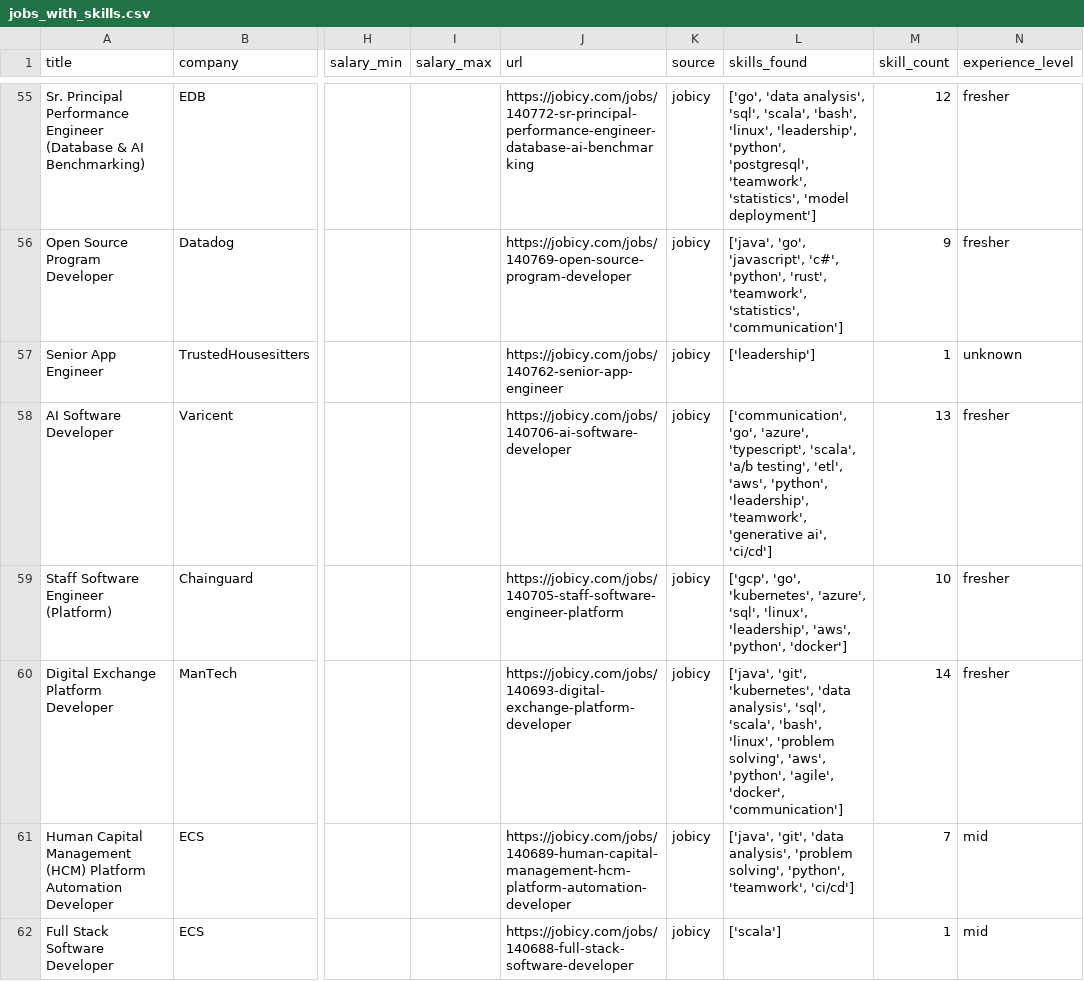
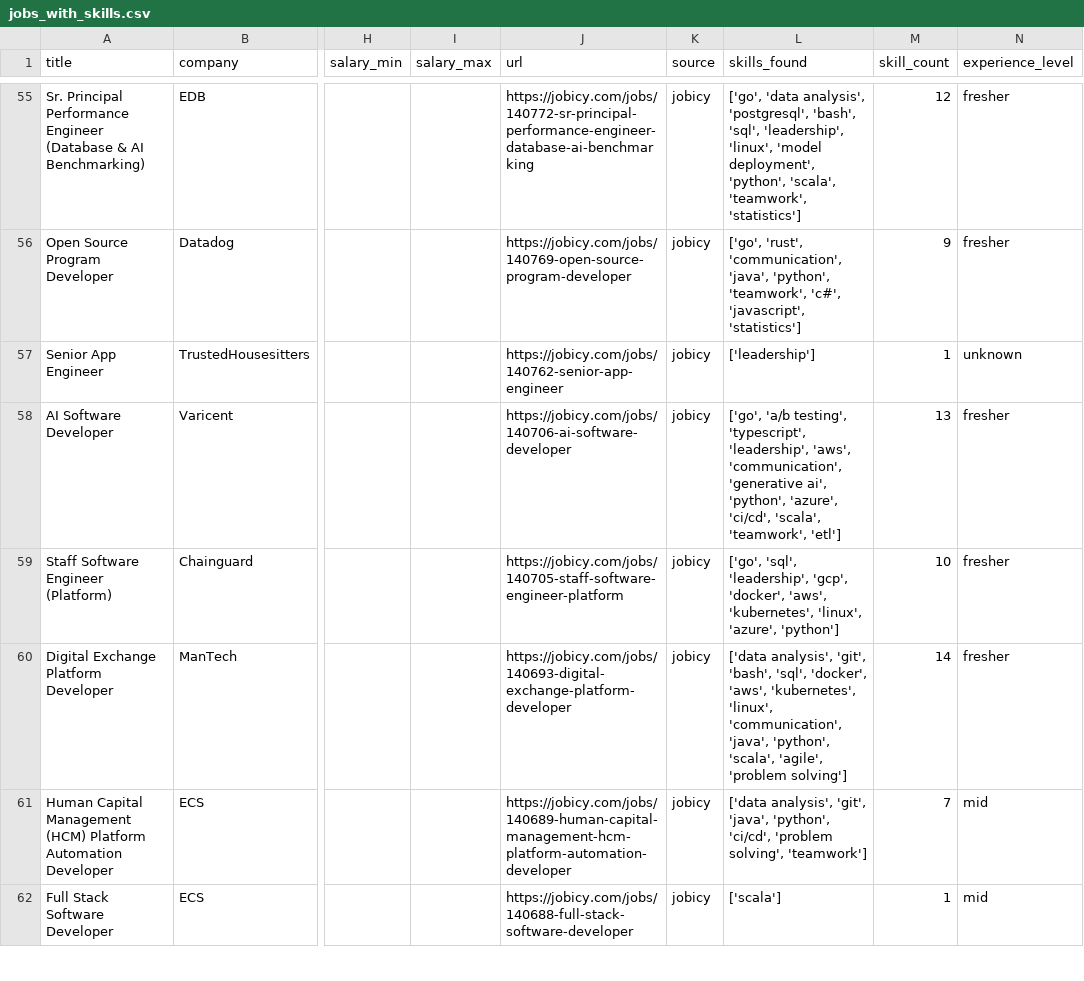
Before and after one commit to reddymohan-pro/pathfinder-job-navigator, a CSV file: data/jobs_with_skills.csv, drawn as a sheet; only a part is shown, gaps mark what is left out; the diff covers the shown part only; the diff names each change by its address in the sheet, - before the commit and + after, or states it on an @@ line.

```diff
--- a/data/jobs_with_skills.csv
+++ b/data/jobs_with_skills.csv
-L55 (skills_found): …'data analysis', 'sql', 'scala', 'bash', 'linux', 'leadership', 'python', 'postgresql', 'teamwork', 'statistics', 'model deployment']
+L55 (skills_found): …'data analysis', 'postgresql', 'bash', 'sql', 'leadership', 'linux', 'model deployment', 'python', 'scala', 'teamwork', 'statistics']
-L56 (skills_found): ['java', 'go', 'javascript', 'c#', 'python', 'rust', 'teamwork', 'statistics', 'communication']
+L56 (skills_found): ['go', 'rust', 'communication', 'java', 'python', 'teamwork', 'c#', 'javascript', 'statistics']
-L58 (skills_found): ['communication', 'go', 'azure', 'typescript', 'scala', 'a/b testing', 'etl', 'aws', 'python', 'leadership', 'teamwork', 'generative ai', 'ci/cd']
+L58 (skills_found): ['go', 'a/b testing', 'typescript', 'leadership', 'aws', 'communication', 'generative ai', 'python', 'azure', 'ci/cd', 'scala', 'teamwork', 'etl']
-L59 (skills_found): ['gcp', 'go', 'kubernetes', 'azure', 'sql', 'linux', 'leadership', 'aws', 'python', 'docker']
+L59 (skills_found): ['go', 'sql', 'leadership', 'gcp', 'docker', 'aws', 'kubernetes', 'linux', 'azure', 'python']
-L60 (skills_found): ['java', 'git', 'kubernetes', 'data analysis', 'sql', 'scala', 'bash', 'linux', 'problem solving', 'aws', 'python', 'agile', 'docker', 'communication']
+L60 (skills_found): ['data analysis', 'git', 'bash', 'sql', 'docker', 'aws', 'kubernetes', 'linux', 'communication', 'java', 'python', 'scala', 'agile', 'problem solving']
-L61 (skills_found): ['java', 'git', 'data analysis', 'problem solving', 'python', 'teamwork', 'ci/cd']
+L61 (skills_found): ['data analysis', 'git', 'java', 'python', 'ci/cd', 'problem solving', 'teamwork']
```
Also changed, not shown: 2 added rows, 2 removed rows and 78 edited cells elsewhere in this file, data/raw_jobs.csv, data/skill_frequency.csv, 1 other file.
